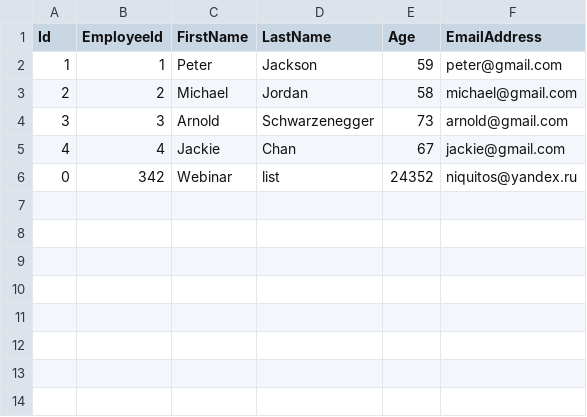
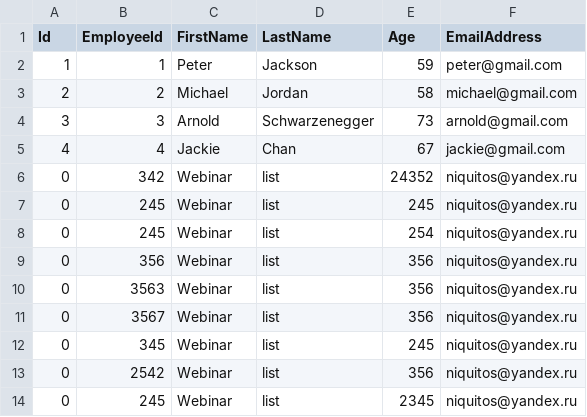
Before and after one commit to niquitos/EpamTrainingProjects, a CSV file: Trainig_Api/TrainingApi/Data/DataCsv.csv, drawn as a sheet.

```diff
--- a/Trainig_Api/TrainingApi/Data/DataCsv.csv
+++ b/Trainig_Api/TrainingApi/Data/DataCsv.csv
@@ -6 +6,9 @@ Id,EmployeeId,FirstName,LastName,Age,EmailAddress
 0,342,Webinar,list,24352,niquitos@yandex.ru
+0,245,Webinar,list,245,niquitos@yandex.ru
+0,245,Webinar,list,254,niquitos@yandex.ru
+0,356,Webinar,list,356,niquitos@yandex.ru
+0,3563,Webinar,list,356,niquitos@yandex.ru
+0,3567,Webinar,list,356,niquitos@yandex.ru
+0,345,Webinar,list,245,niquitos@yandex.ru
+0,2542,Webinar,list,356,niquitos@yandex.ru
+0,245,Webinar,list,2345,niquitos@yandex.ru
```
Also changed, not shown: 7 other files.
